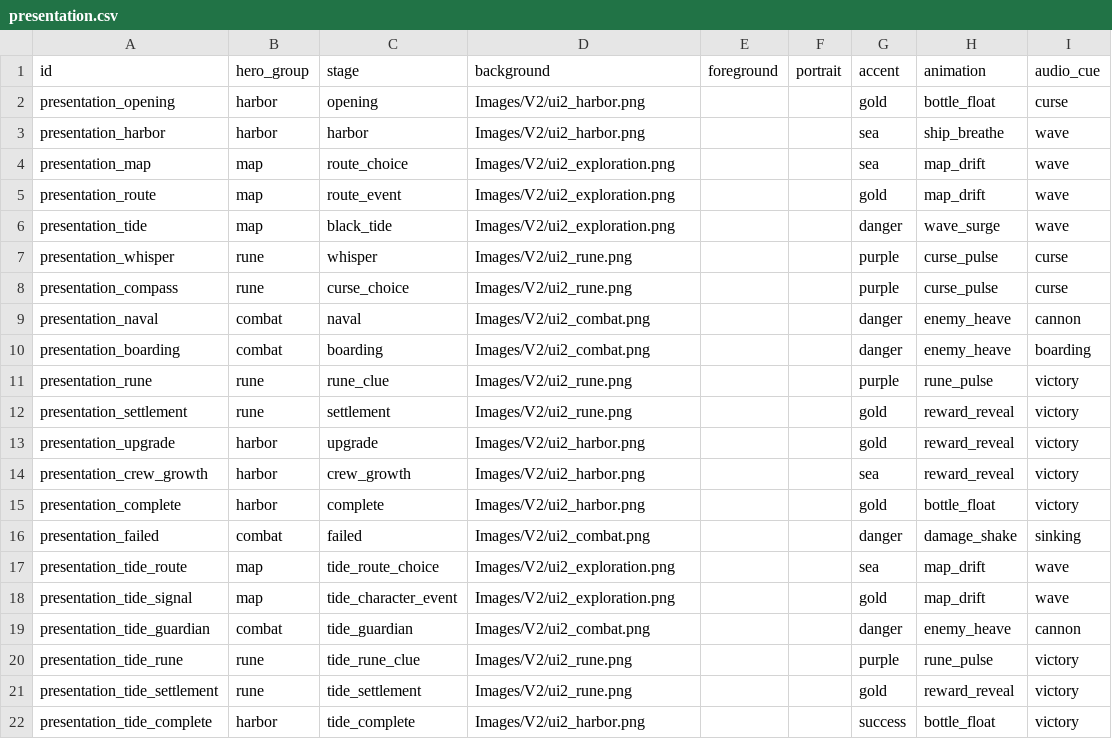
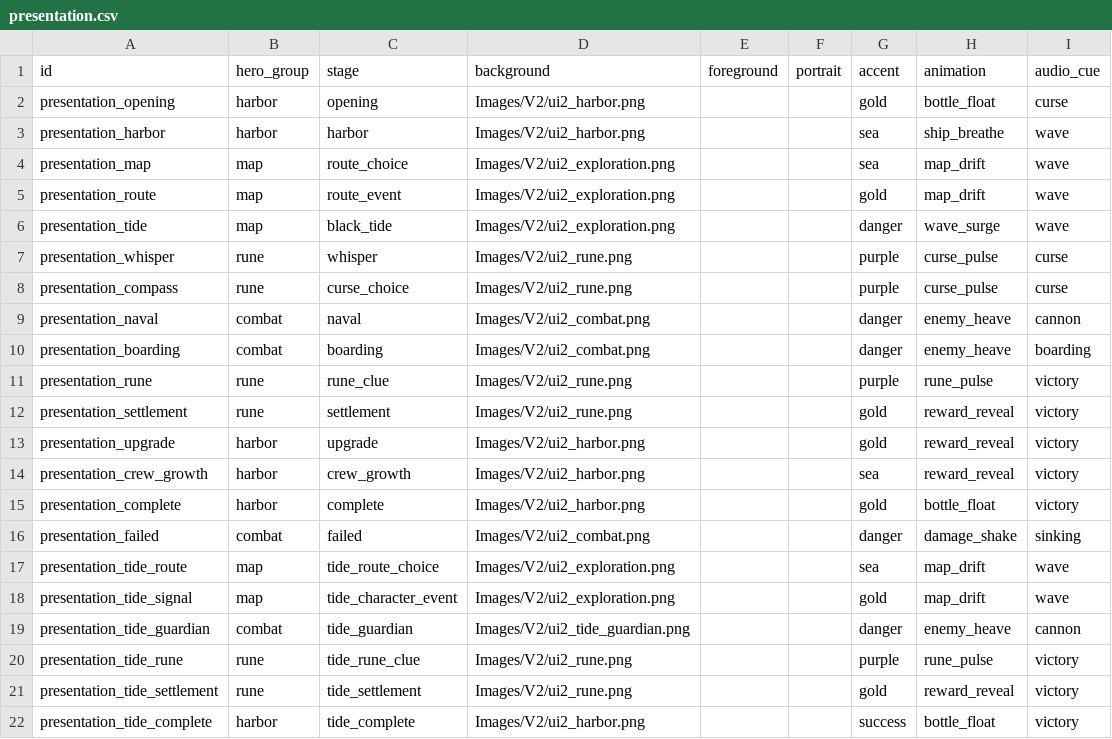
Before and after one commit to LuckyLee07/PirateExplore, a CSV file: design/v2/data/presentation.csv, drawn as a sheet.

```diff
--- a/design/v2/data/presentation.csv
+++ b/design/v2/data/presentation.csv
@@ -18,3 +18,3 @@ presentation_tide_route,map,tide_route_choice,Images/V2/ui2_exploration.png,,,se
 presentation_tide_signal,map,tide_character_event,Images/V2/ui2_exploration.png,,,gold,map_drift,wave
-presentation_tide_guardian,combat,tide_guardian,Images/V2/ui2_combat.png,,,danger,enemy_heave,cannon
+presentation_tide_guardian,combat,tide_guardian,Images/V2/ui2_tide_guardian.png,,,danger,enemy_heave,cannon
 presentation_tide_rune,rune,tide_rune_clue,Images/V2/ui2_rune.png,,,purple,rune_pulse,victory
```
Also changed, not shown: 17 other files.
